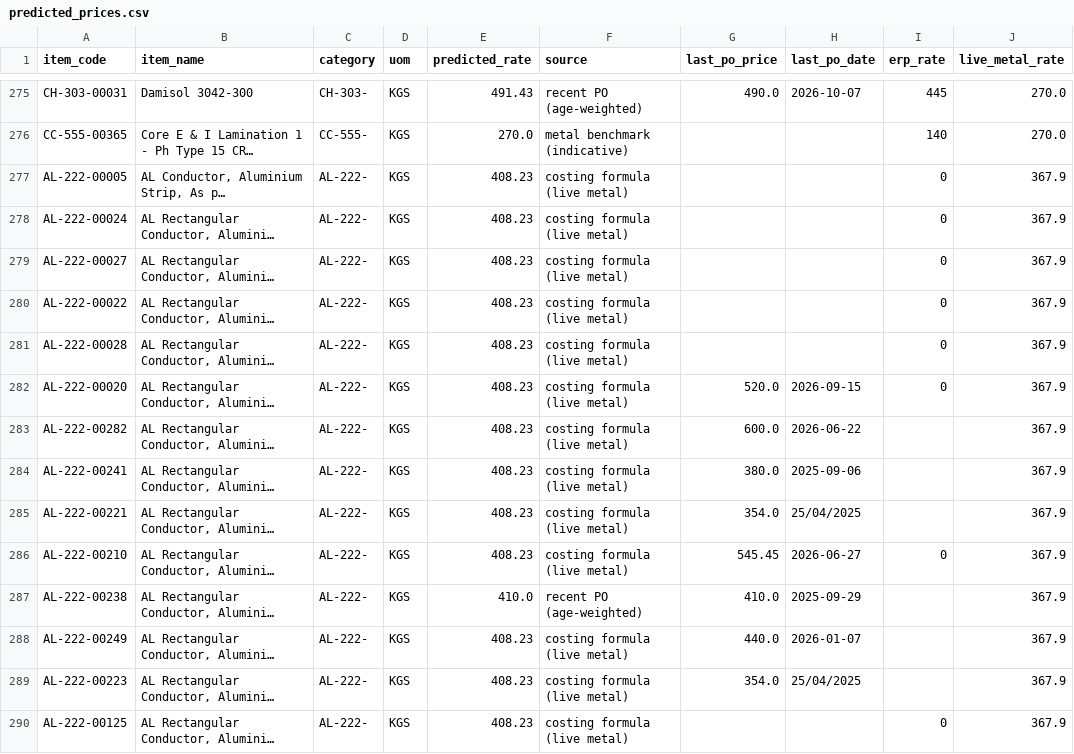
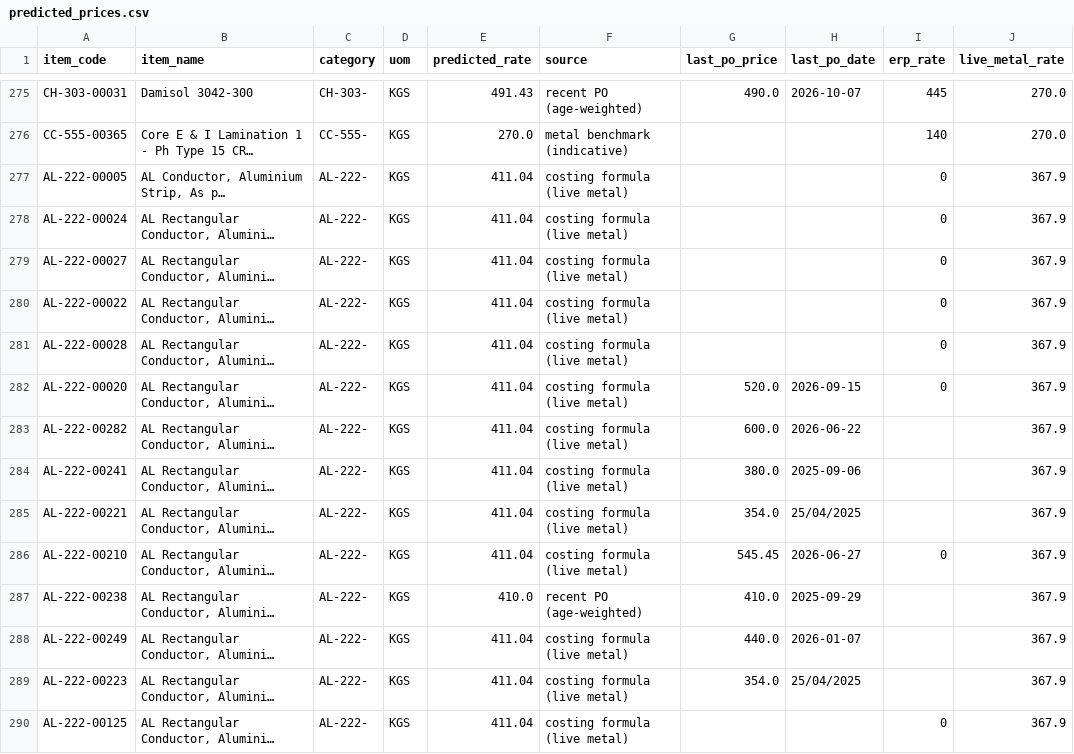
Before and after one commit to ars-dynal/dynalektric-price-intel, a CSV file: docs/predicted_prices.csv, drawn as a sheet; only a part is shown, gaps mark what is left out; long unchanged cells end in …; the diff covers the shown part only; the diff names each change by its address in the sheet, - before the commit and + after, or states it on an @@ line.

```diff
--- a/docs/predicted_prices.csv
+++ b/docs/predicted_prices.csv
-E277:E286 (predicted_rate): 408.23
+E277:E286 (predicted_rate): 411.04
-E288:E290 (predicted_rate): 408.23
+E288:E290 (predicted_rate): 411.04
```
Also changed, not shown: 89 edited cells elsewhere in this file, 7 other files.
